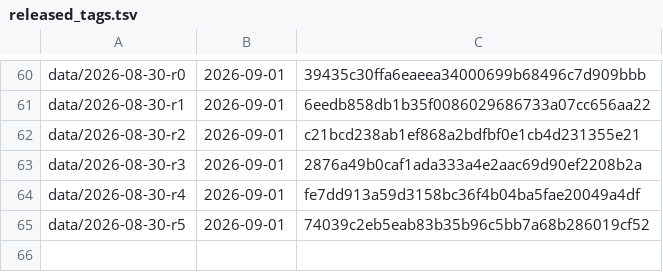
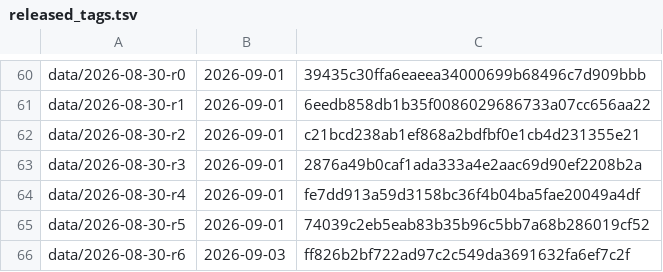
Before and after one commit to vsbuffalo/ebola-bdbv-data, a TSV file: registers/released_tags.tsv, drawn as a sheet; only a part is shown, gaps mark what is left out.

```diff
--- a/registers/released_tags.tsv
+++ b/registers/released_tags.tsv
@@ -65 +65,2 @@ data/2026-08-30-r4	2026-09-01	fe7dd913a59d3158bc36f4b04ba5fae20049a4df
 data/2026-08-30-r5	2026-09-01	74039c2eb5eab83b35b96c5bb7a68b286019cf52
+data/2026-08-30-r6	2026-09-03	ff826b2bf722ad97c2c549da3691632fa6ef7c2f
```
